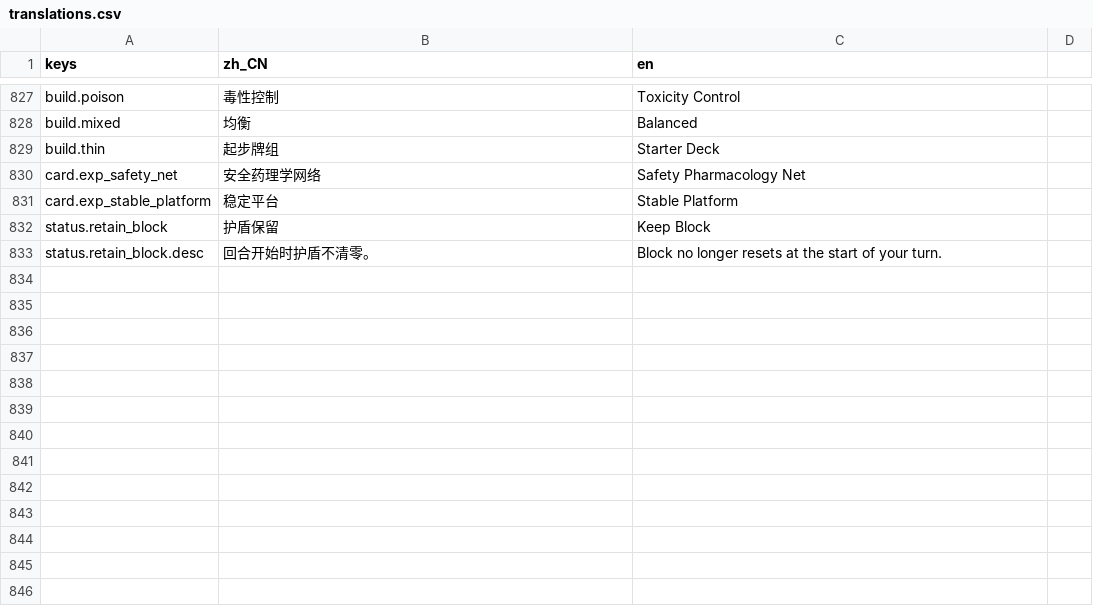
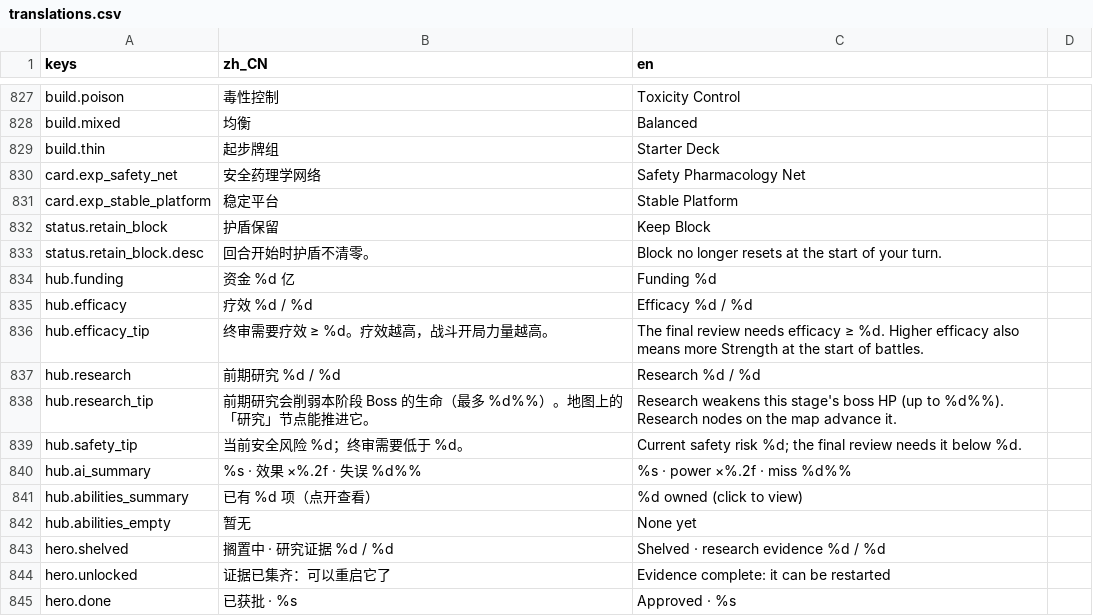
Before and after one commit to bug1024/LastMolecule, a CSV file: localization/translations.csv, drawn as a sheet; only a part is shown, gaps mark what is left out.

```diff
--- a/localization/translations.csv
+++ b/localization/translations.csv
@@ -833 +833,13 @@ status.retain_block,护盾保留,Keep Block
 status.retain_block.desc,回合开始时护盾不清零。,Block no longer resets at the start of your turn.
+hub.funding,资金 %d 亿,Funding %d
+hub.efficacy,疗效 %d / %d,Efficacy %d / %d
+hub.efficacy_tip,终审需要疗效 ≥ %d。疗效越高，战斗开局力量越高。,The final review needs efficacy ≥ %d. Higher efficacy also means more Strength at the start of battles.
+hub.research,前期研究 %d / %d,Research %d / %d
+hub.research_tip,前期研究会削弱本阶段 Boss 的生命（最多 %d%%）。地图上的「研究」节点能推进它。,Research weakens this stage's boss HP (up to %d%%). Research nodes on the map advance it.
+hub.safety_tip,当前安全风险 %d；终审需要低于 %d。,Current safety risk %d; the final review needs it below %d.
+hub.ai_summary,%s · 效果 ×%.2f · 失误 %d%%,%s · power ×%.2f · miss %d%%
+hub.abilities_summary,已有 %d 项（点开查看）,%d owned (click to view)
+hub.abilities_empty,暂无,None yet
+hero.shelved,搁置中 · 研究证据 %d / %d,Shelved · research evidence %d / %d
+hero.unlocked,证据已集齐：可以重启它了,Evidence complete: it can be restarted
+hero.done,已获批 · %s,Approved · %s
```
Also changed, not shown: 17 other files.
